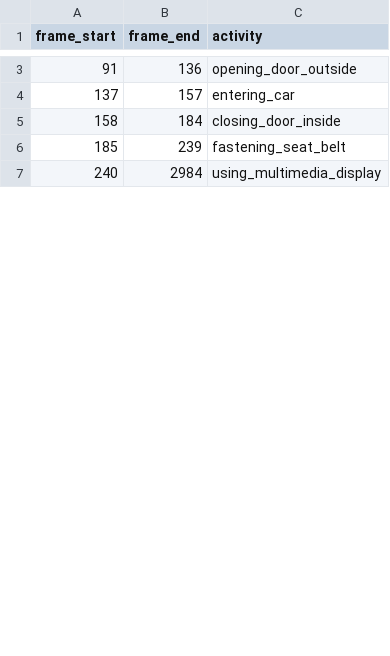
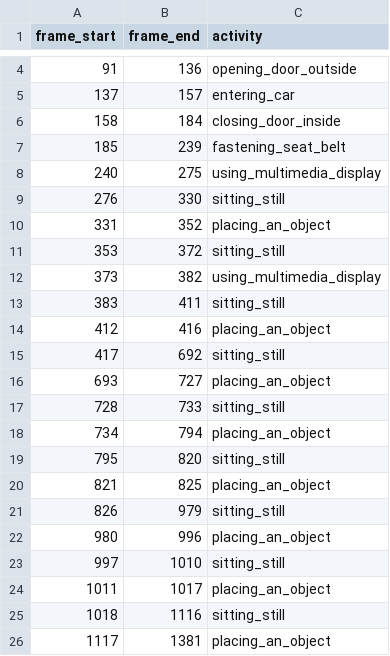
Before and after one commit to M-Jafarkhani/DriveAndActInferenceDemo, a CSV file: segmented_activities.csv, drawn as a sheet; only a part is shown, gaps mark what is left out; the diff covers the shown part only.

```diff
--- a/segmented_activities.csv
+++ b/segmented_activities.csv
@@ -6,2 +7,20 @@ frame_start,frame_end,activity
 185,239,fastening_seat_belt
-240,2984,using_multimedia_display
+240,275,using_multimedia_display
+276,330,sitting_still
+331,352,placing_an_object
+353,372,sitting_still
+373,382,using_multimedia_display
+383,411,sitting_still
+412,416,placing_an_object
+417,692,sitting_still
+693,727,placing_an_object
+728,733,sitting_still
+734,794,placing_an_object
+795,820,sitting_still
+821,825,placing_an_object
+826,979,sitting_still
+980,996,placing_an_object
+997,1010,sitting_still
+1011,1017,placing_an_object
+1018,1116,sitting_still
+1117,1381,placing_an_object
```
Also changed, not shown: 26 added rows and 1 edited cell elsewhere in this file, 1 other file.
